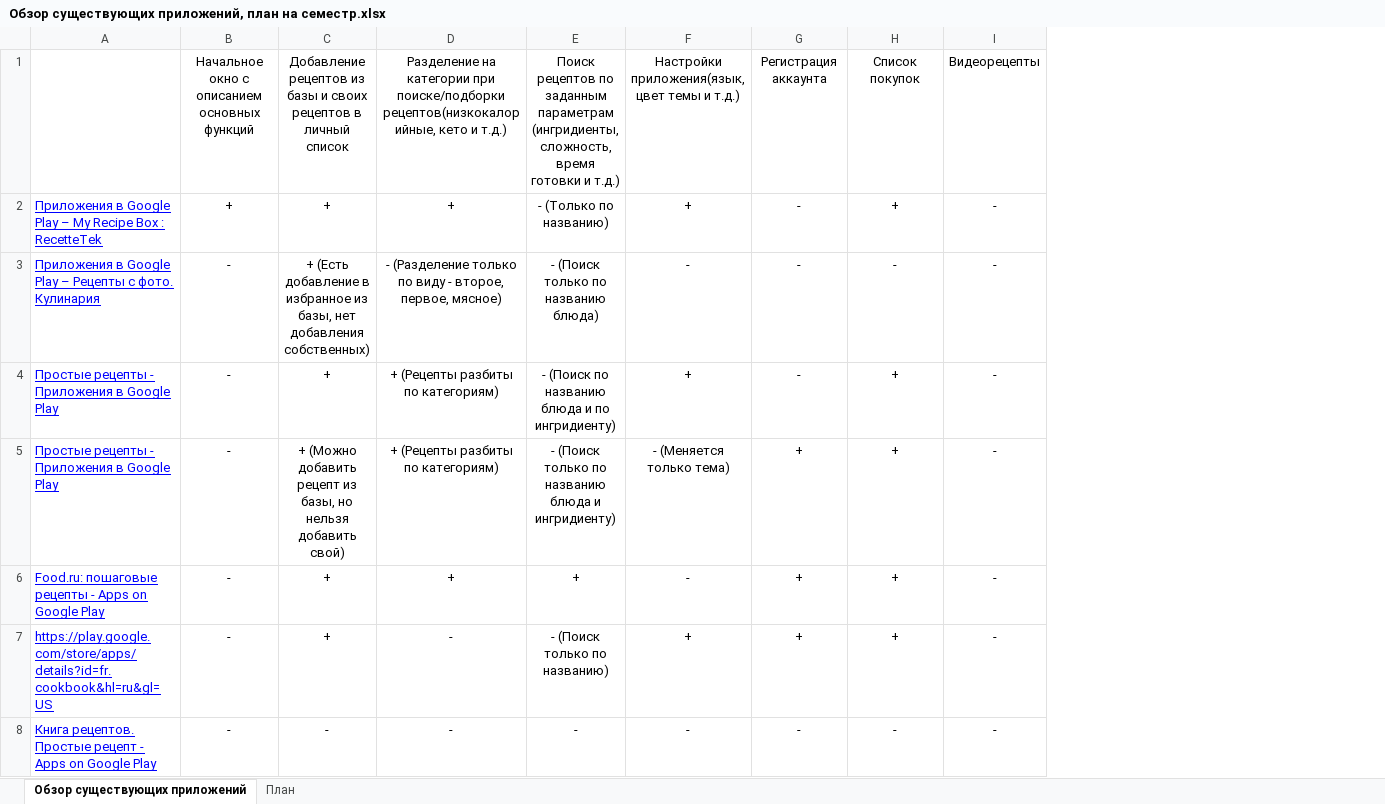
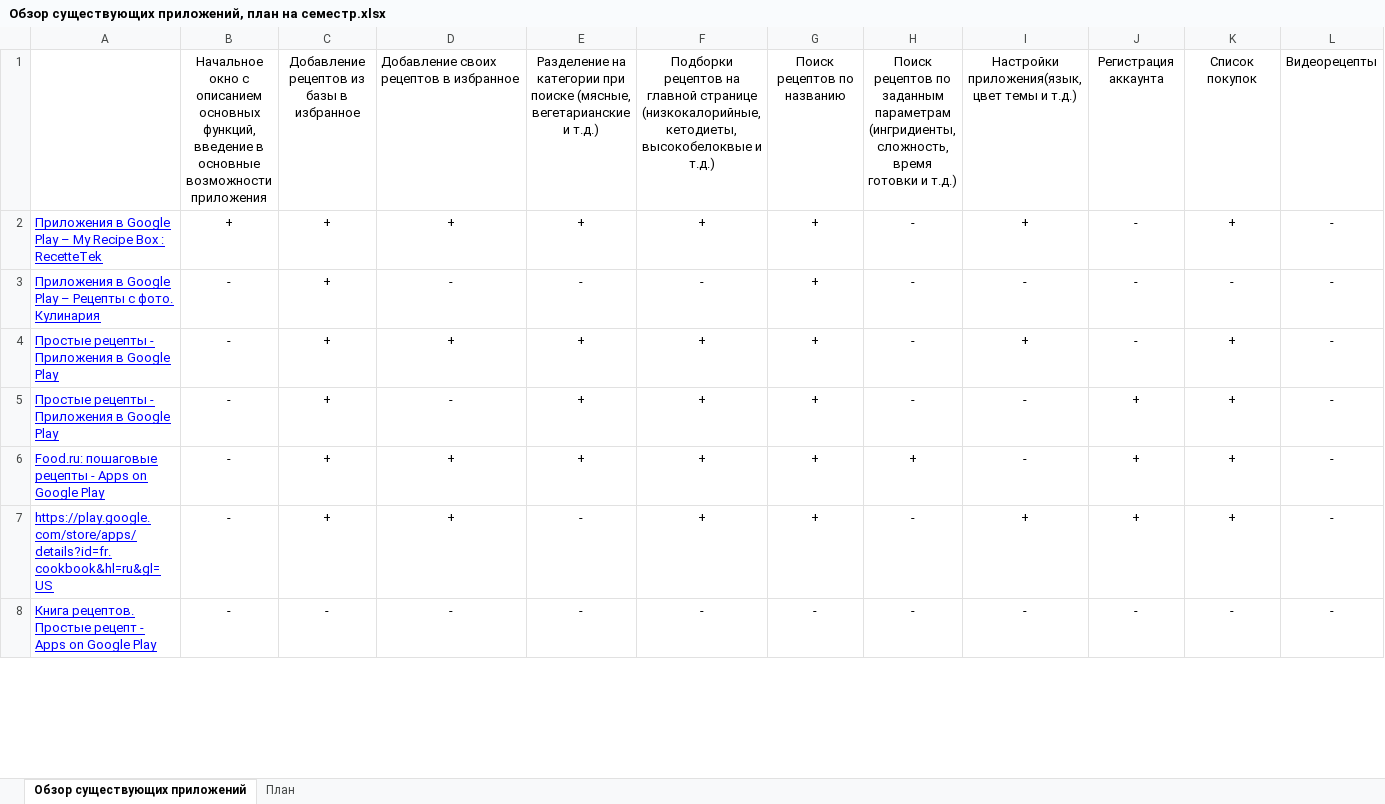
Before and after one commit to luckyiso/CookingApp, an Excel workbook: Обзор существующих приложений, план на семестр.xlsx, sheet Обзор существующих приложений, drawn as a sheet; only a part is shown; values as stored, in another font and other column widths than the file's, no borders; charts and pictures and conditional formats not drawn; addresses are those after the commit; the diff covers the shown part only; the diff names each change by its address in the sheet, - before the commit and + after, or states it on an @@ line.

```diff
--- a/Обзор существующих приложений, план на семестр.xlsx (sheet Обзор существующих приложений)
+++ b/Обзор существующих приложений, план на семестр.xlsx (sheet Обзор существующих приложений)
+column E, rows 1-8: Разделение на категории при поиске (мясные, вегетарианские и т.д.) | + | - | + | + | + | - | -
+column F, rows 1-8: Подборки рецептов на главной странице (низкокалорийные, кетодиеты, высокобелоквые и т.д.) | + | - | + | + | + | + | -
+column G, rows 1-8: Поиск рецептов по названию | + | + | + | + | + | + | -
-B1: …описанием основных функций
+B1: …описанием основных функций, введение в основные возможности приложения
-C1: …из базы и своих рецептов в личный список
+C1: …из базы в избранное
-D1: Разделение на категории при поиске/подборки рецептов(низкокалорийные, кето и т.д.)
+D1: Добавление своих рецептов в избранное
-D1 alignment: center
+D1 alignment: left
-H2: - (Только по названию)
+H2: -
-C3: + (Есть добавление в избранное из базы, нет добавления собственных)
+C3: +
-D3: - (Разделение только по виду - второе, первое, мясное)
+D3: -
-H3: - (Поиск только по названию блюда)
+H3: -
-D4: + (Рецепты разбиты по категориям)
+D4: +
-H4: - (Поиск по названию блюда и по ингридиенту)
+H4: -
-C5: + (Можно добавить рецепт из базы, но нельзя добавить свой)
+C5: +
-D5: + (Рецепты разбиты по категориям)
+D5: -
-H5: - (Поиск только по названию блюда и ингридиенту)
+H5: -
-I5: - (Меняется только тема)
+I5: -
-D7: -
+D7: +
-H7: - (Поиск только по названию)
+H7: -
```
Also changed, not shown: 16 edited cells elsewhere in this sheet, sheet План, 1 other file.
